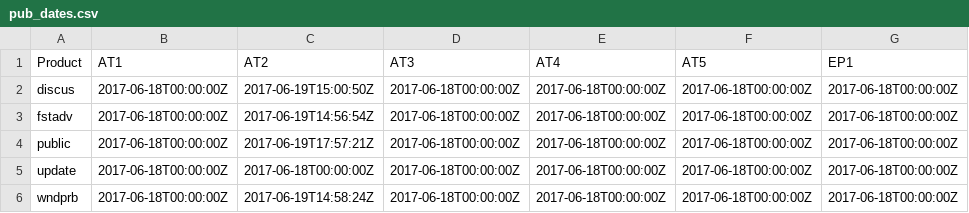
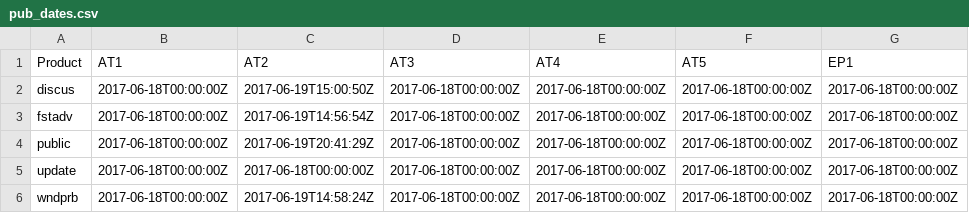
Before and after one commit to ropensci/rrricanesdata, a CSV file: pub_dates.csv, drawn as a sheet; only a part is shown; the diff names each change by its address in the sheet, - before the commit and + after, or states it on an @@ line.

Commit message:
public updated as of 2017-06-19 20:41:29

```diff
--- a/pub_dates.csv
+++ b/pub_dates.csv
-C4 (AT2): 2017-06-19T17:57:21Z
+C4 (AT2): 2017-06-19T20:41:29Z
```
